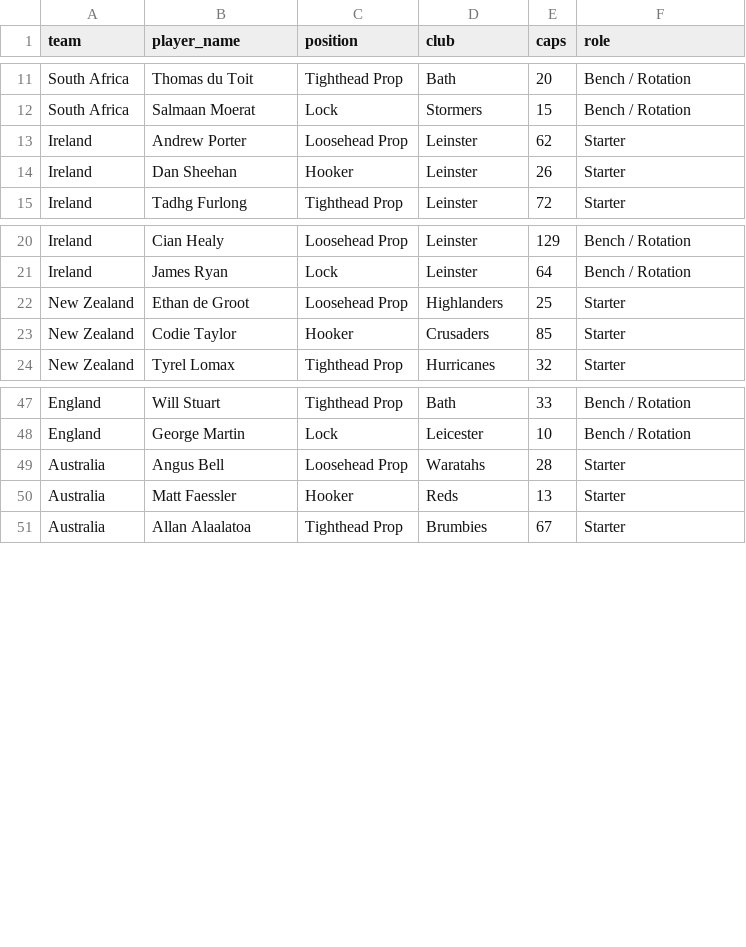
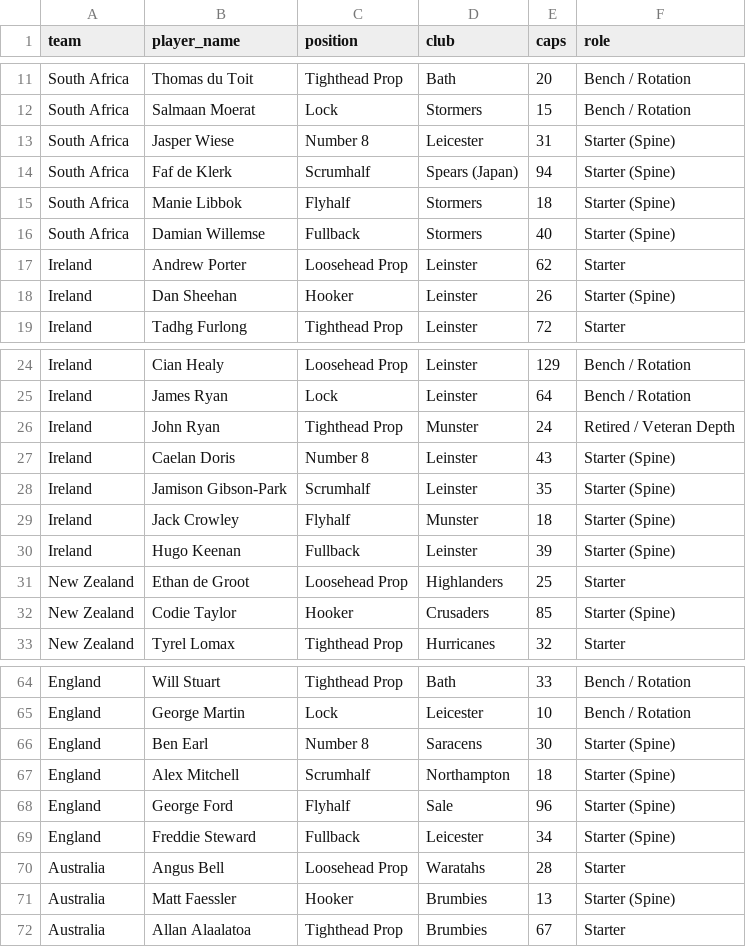
Before and after one commit to simonaa2/rugby2027, a CSV file: data/player_database.csv, drawn as a sheet; only a part is shown, gaps mark what is left out; the diff covers the shown part only.

Commit message:
Add Spine Cohesion scoring, document Joan Ryan Intangibles team chemistry hypothesis, and update build

```diff
--- a/data/player_database.csv
+++ b/data/player_database.csv
@@ -12,4 +12,8 @@ South Africa,Thomas du Toit,Tighthead Prop,Bath,20,Bench / Rotation
 South Africa,Salmaan Moerat,Lock,Stormers,15,Bench / Rotation
+South Africa,Jasper Wiese,Number 8,Leicester,31,Starter (Spine)
+South Africa,Faf de Klerk,Scrumhalf,Spears (Japan),94,Starter (Spine)
+South Africa,Manie Libbok,Flyhalf,Stormers,18,Starter (Spine)
+South Africa,Damian Willemse,Fullback,Stormers,40,Starter (Spine)
 Ireland,Andrew Porter,Loosehead Prop,Leinster,62,Starter
-Ireland,Dan Sheehan,Hooker,Leinster,26,Starter
+Ireland,Dan Sheehan,Hooker,Leinster,26,Starter (Spine)
 Ireland,Tadhg Furlong,Tighthead Prop,Leinster,72,Starter
@@ -21,4 +25,9 @@ Ireland,Cian Healy,Loosehead Prop,Leinster,129,Bench / Rotation
 Ireland,James Ryan,Lock,Leinster,64,Bench / Rotation
+Ireland,John Ryan,Tighthead Prop,Munster,24,Retired / Veteran Depth
+Ireland,Caelan Doris,Number 8,Leinster,43,Starter (Spine)
+Ireland,Jamison Gibson-Park,Scrumhalf,Leinster,35,Starter (Spine)
+Ireland,Jack Crowley,Flyhalf,Munster,18,Starter (Spine)
+Ireland,Hugo Keenan,Fullback,Leinster,39,Starter (Spine)
 New Zealand,Ethan de Groot,Loosehead Prop,Highlanders,25,Starter
-New Zealand,Codie Taylor,Hooker,Crusaders,85,Starter
+New Zealand,Codie Taylor,Hooker,Crusaders,85,Starter (Spine)
 New Zealand,Tyrel Lomax,Tighthead Prop,Hurricanes,32,Starter
@@ -48,4 +65,8 @@ England,Will Stuart,Tighthead Prop,Bath,33,Bench / Rotation
 England,George Martin,Lock,Leicester,10,Bench / Rotation
+England,Ben Earl,Number 8,Saracens,30,Starter (Spine)
+England,Alex Mitchell,Scrumhalf,Northampton,18,Starter (Spine)
+England,George Ford,Flyhalf,Sale,96,Starter (Spine)
+England,Freddie Steward,Fullback,Leicester,34,Starter (Spine)
 Australia,Angus Bell,Loosehead Prop,Waratahs,28,Starter
-Australia,Matt Faessler,Hooker,Reds,13,Starter
+Australia,Matt Faessler,Hooker,Brumbies,13,Starter (Spine)
 Australia,Allan Alaalatoa,Tighthead Prop,Brumbies,67,Starter
```
Also changed, not shown: 16 added rows and 16 edited cells elsewhere in this file, data/full_synergy_standings.csv, 3 other files.
